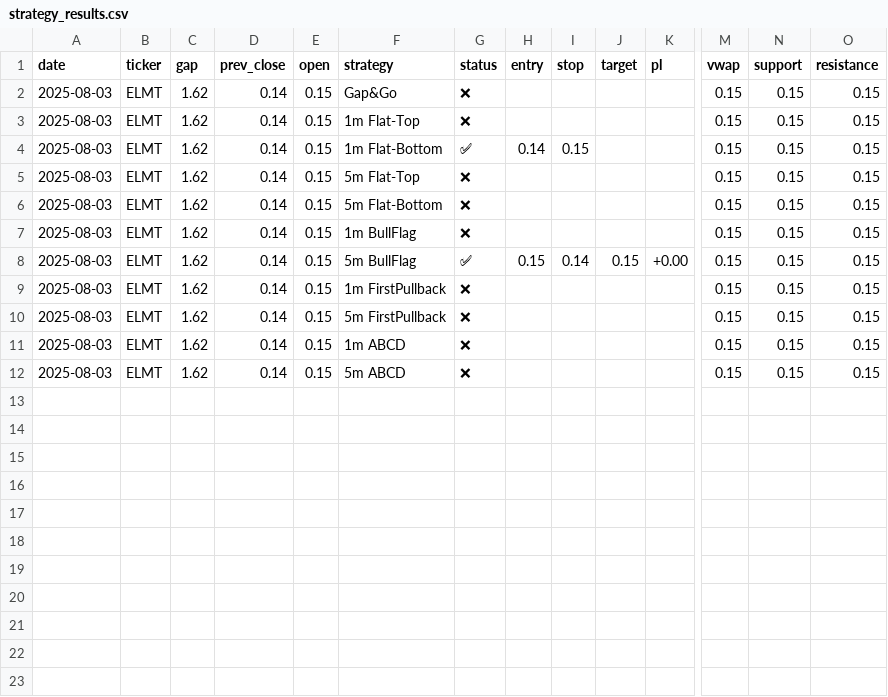
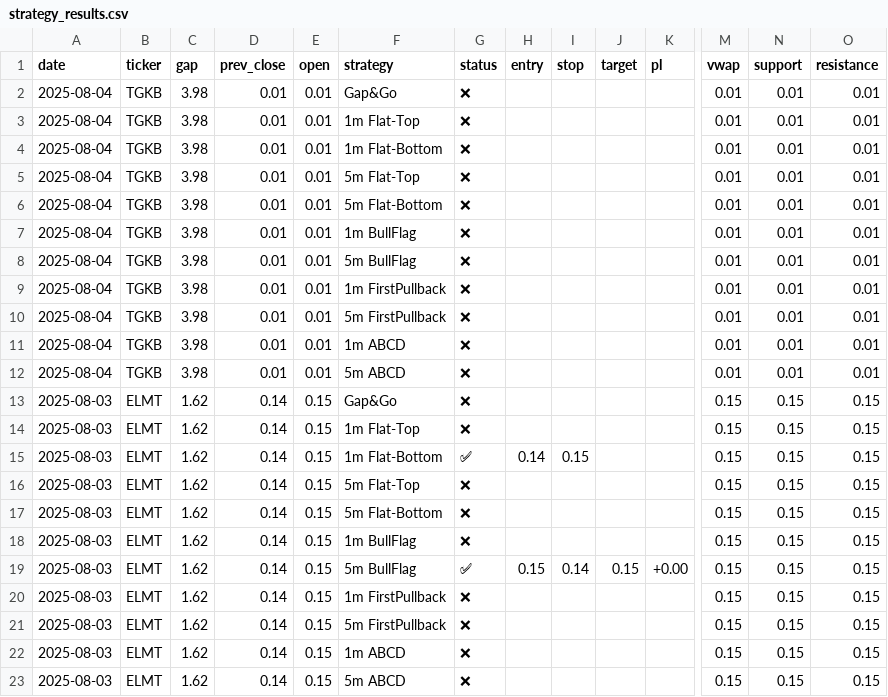
Before and after one commit to trade-stasvinokur/momentum-strategy-cameron, a CSV file: reports/strategy_results.csv, drawn as a sheet; only a part is shown, gaps mark what is left out; rows hold the shown columns only; the diff names each change by its address in the sheet, - before the commit and + after, or states it on an @@ line.

Commit message:
#28 improved updating results file and added ci/cd

```diff
--- a/reports/strategy_results.csv
+++ b/reports/strategy_results.csv
+row 2: 2025-08-04 | TGKB | 3.98 | 0.01 | 0.01 | Gap&Go | ❌ |  |  |  |  | 0.01 | 0.01 | 0.01
+row 3: 2025-08-04 | TGKB | 3.98 | 0.01 | 0.01 | 1m Flat-Top | ❌ |  |  |  |  | 0.01 | 0.01 | 0.01
+row 4: 2025-08-04 | TGKB | 3.98 | 0.01 | 0.01 | 1m Flat-Bottom | ❌ |  |  |  |  | 0.01 | 0.01 | 0.01
+row 5: 2025-08-04 | TGKB | 3.98 | 0.01 | 0.01 | 5m Flat-Top | ❌ |  |  |  |  | 0.01 | 0.01 | 0.01
+row 6: 2025-08-04 | TGKB | 3.98 | 0.01 | 0.01 | 5m Flat-Bottom | ❌ |  |  |  |  | 0.01 | 0.01 | 0.01
+row 7: 2025-08-04 | TGKB | 3.98 | 0.01 | 0.01 | 1m BullFlag | ❌ |  |  |  |  | 0.01 | 0.01 | 0.01
+row 8: 2025-08-04 | TGKB | 3.98 | 0.01 | 0.01 | 5m BullFlag | ❌ |  |  |  |  | 0.01 | 0.01 | 0.01
+row 9: 2025-08-04 | TGKB | 3.98 | 0.01 | 0.01 | 1m FirstPullback | ❌ |  |  |  |  | 0.01 | 0.01 | 0.01
+row 10: 2025-08-04 | TGKB | 3.98 | 0.01 | 0.01 | 5m FirstPullback | ❌ |  |  |  |  | 0.01 | 0.01 | 0.01
+row 11: 2025-08-04 | TGKB | 3.98 | 0.01 | 0.01 | 1m ABCD | ❌ |  |  |  |  | 0.01 | 0.01 | 0.01
+row 12: 2025-08-04 | TGKB | 3.98 | 0.01 | 0.01 | 5m ABCD | ❌ |  |  |  |  | 0.01 | 0.01 | 0.01
```
Also changed, not shown: 3 other files.
